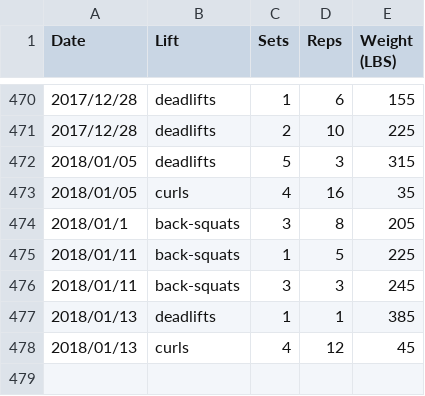
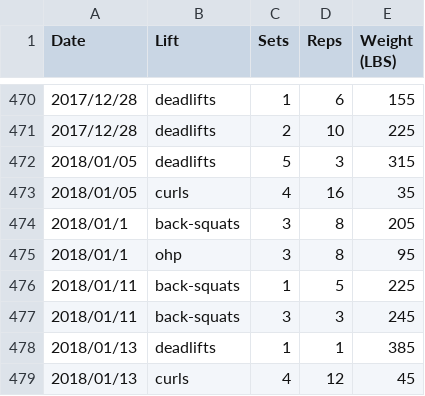
Before and after one commit to qpfiffer/qpfiffer.com, a CSV file: static/lifts.csv, drawn as a sheet; only a part is shown, gaps mark what is left out; the diff names each change by its address in the sheet, - before the commit and + after, or states it on an @@ line.

```diff
--- a/static/lifts.csv
+++ b/static/lifts.csv
+row 475: 2018/01/1 | ohp | 3 | 8 | 95
```
Also changed, not shown: 1 other file.
